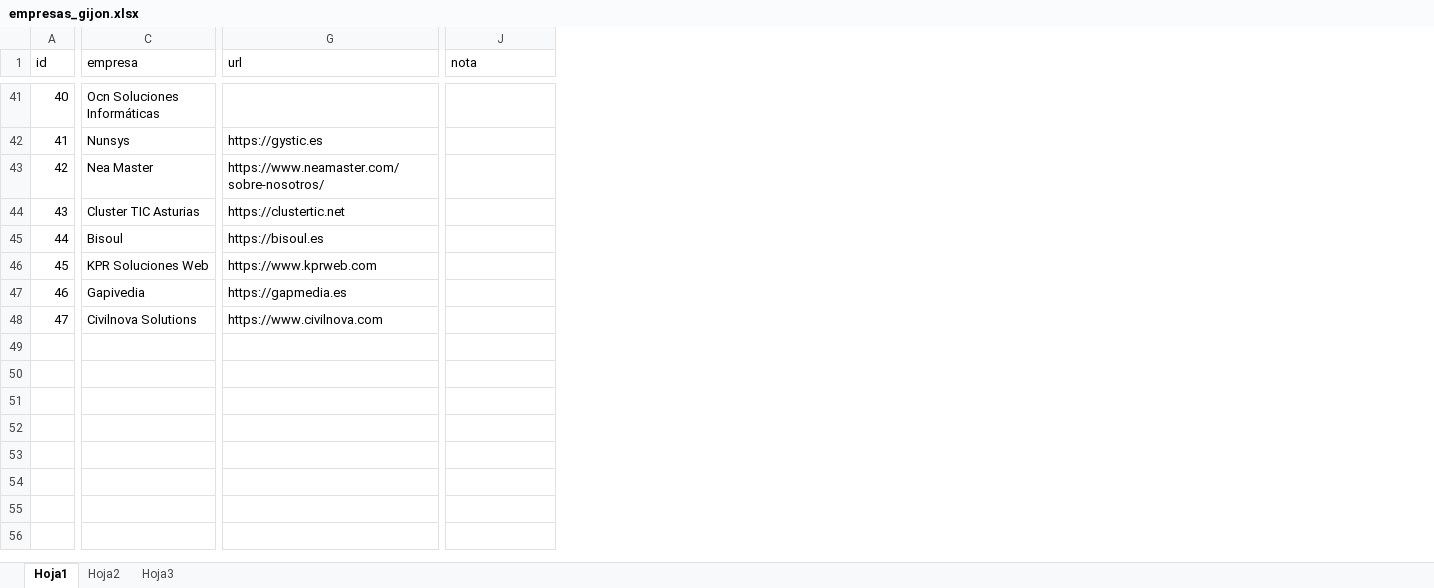
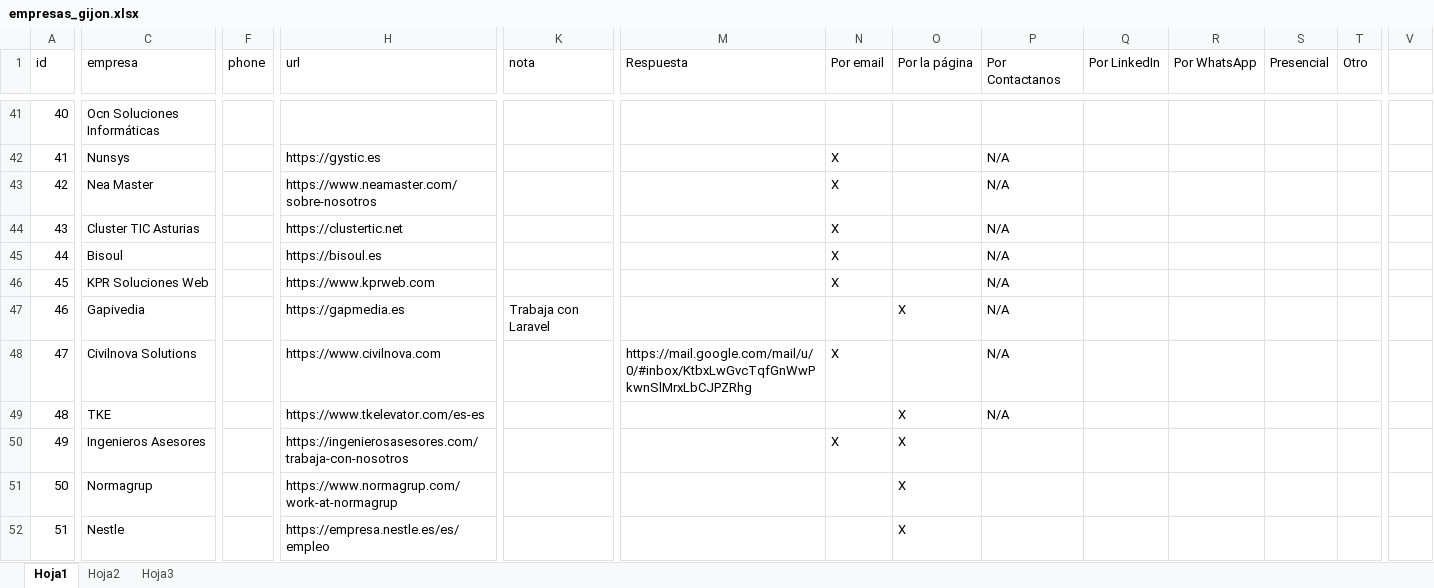
Before and after one commit to petrix12/cvpetrix2022, an Excel workbook: 00soportes/empresas_gijon.xlsx, sheet Hoja1, drawn as a sheet; only a part is shown, gaps mark what is left out; values as stored, in another font and other column widths than the file's, no cell formats; conditional formats not drawn; addresses are those after the commit; rows hold the shown columns only; the diff covers the shown part only; the diff names each change by its address in the sheet, - before the commit and + after, or states it on an @@ line.

```diff
--- a/00soportes/empresas_gijon.xlsx (sheet Hoja1)
+++ b/00soportes/empresas_gijon.xlsx (sheet Hoja1)
+column F (phone), empty
+column M (Respuesta), row 48: https://mail.google.com/mail/u/0/#inbox/KtbxLwGvcTqfGnWwPkwnSlMrxLbCJPZRhg
+column N (Por email), rows 42-48: X | X | X | X | X |  | X
+column O (Por la página), row 47: X
+column P (Por Contactanos), rows 42-48: all N/A
+column Q (Por LinkedIn), empty
+column R (Por WhatsApp), empty
+column S (Presencial), empty
+column T (Otro), empty
+column V, empty
-H43 (url): https://www.neamaster.com/sobre-nosotros/
+H43 (url): https://www.neamaster.com/sobre-nosotros
-K47 (nota): (empty)
+K47 (nota): Trabaja con Laravel
+row 49: 48 | TKE |  | https://www.tkelevator.com/es-es |  |  |  | X | N/A
+row 50: 49 | Ingenieros Asesores |  | https://ingenierosasesores.com/trabaja-con-nosotros |  |  | X | X
+row 51: 50 | Normagrup |  | https://www.normagrup.com/work-at-normagrup |  |  |  | X
+row 52: 51 | Nestle |  | https://empresa.nestle.es/es/empleo |  |  |  | X
```
Also changed, not shown: 65 added rows, 3 removed rows, 1 added column and 33 edited cells elsewhere in this sheet, cell formats, 00soportes/Tiempos.xlsx, 4 other files.
